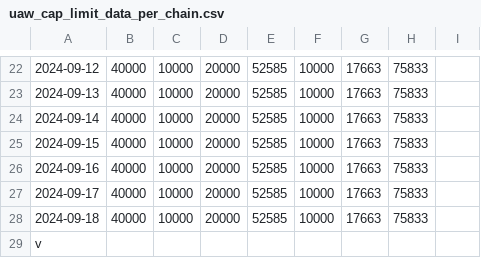
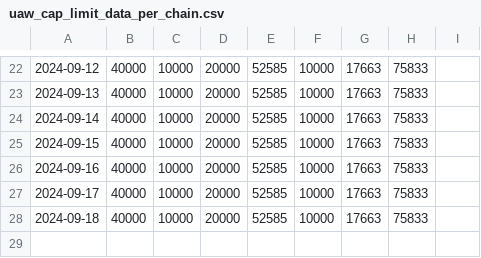
Before and after one commit to kgen-protocol/static_values, a CSV file: uaw_cap_limit_data_per_chain.csv, drawn as a sheet; only a part is shown, gaps mark what is left out; the diff names each change by its address in the sheet, - before the commit and + after, or states it on an @@ line.

Commit message:
Update uaw_cap_limit_data_per_chain.csv

```diff
--- a/uaw_cap_limit_data_per_chain.csv
+++ b/uaw_cap_limit_data_per_chain.csv
-row 29: v
```
